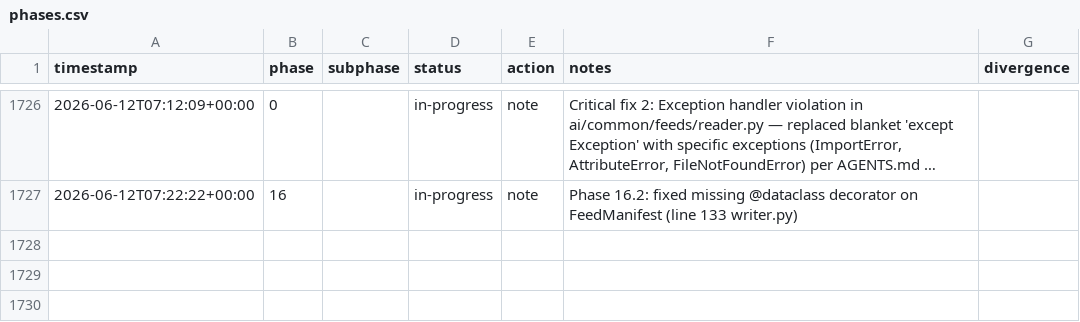
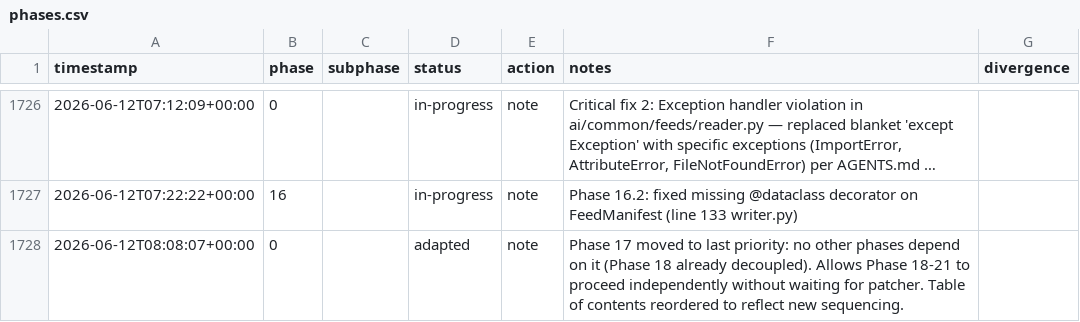
Before and after one commit to metaphy6/negelir, a CSV file: docs/tracking/phases.csv, drawn as a sheet; only a part is shown, gaps mark what is left out; long unchanged cells end in …; the diff names each change by its address in the sheet, - before the commit and + after, or states it on an @@ line.

Commit message:
feat(phase-0): phase 17 moved to last priority: no other phases…
Phase 17 moved to last priority: no other phases depend on it (Phase 18 already decoupled). Allows Phase 18-21 to proceed independently without waiting for patcher. Table of contents reordered to reflect new sequencing.

```diff
--- a/docs/tracking/phases.csv
+++ b/docs/tracking/phases.csv
+row 1728: 2026-06-12T08:08:07+00:00 | 0 |  | adapted | note | Phase 17 moved to last priority: no other phases depend on it (Phase 18 already decoupled). Allows Phase 18-21 to proceed independently without waiting for patcher. Table of contents reordered to reflect new sequencing.
```
Also changed, not shown: 1 other file.
